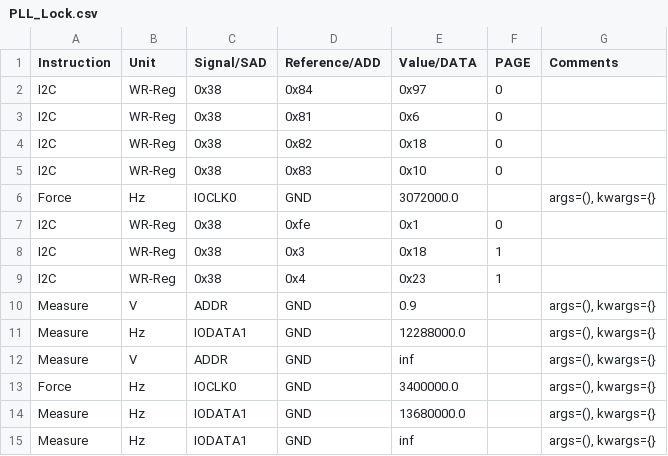
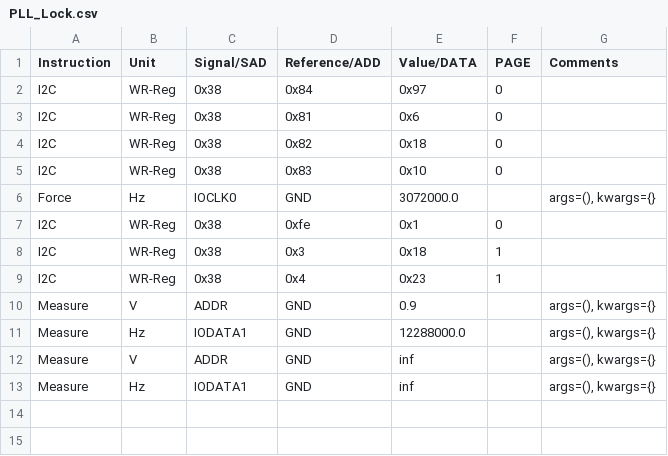
Before and after one commit to HarishKumarSedu/Aerodyne, a CSV file: PLL/ate/PLL_Lock.csv, drawn as a sheet; the diff names each change by its address in the sheet, - before the commit and + after, or states it on an @@ line.

```diff
--- a/PLL/ate/PLL_Lock.csv
+++ b/PLL/ate/PLL_Lock.csv
-row 13: Force | Hz | IOCLK0 | GND | 3400000.0 |  | args=(), kwargs={}
-row 14: Measure | Hz | IODATA1 | GND | 13680000.0 |  | args=(), kwargs={}
```
Also changed, not shown: 1 other file.
